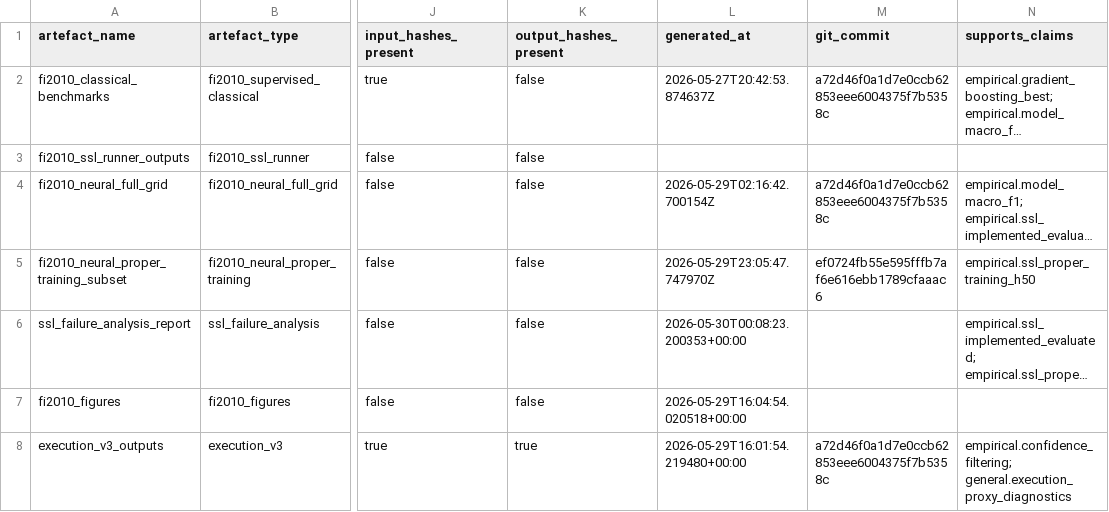
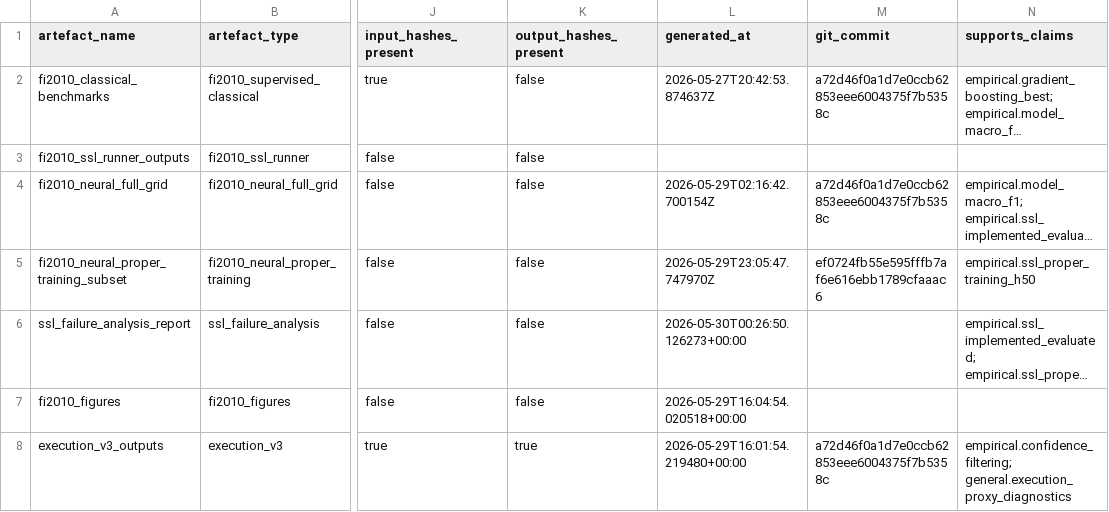
Before and after one commit to anannyenaik/chronos-lob, a CSV file: reports/evidence_pack/artefact_inventory.csv, drawn as a sheet; only a part is shown, gaps mark what is left out; long unchanged cells end in …; the diff covers the shown part only; the diff names each change by its address in the sheet, - before the commit and + after, or states it on an @@ line.

```diff
--- a/reports/evidence_pack/artefact_inventory.csv
+++ b/reports/evidence_pack/artefact_inventory.csv
-L6 (generated_at): 2026-05-30T00:08:23.200353+00:00
+L6 (generated_at): 2026-05-30T00:26:50.126273+00:00
```
Also changed, not shown: 1 added row and 2 edited cells elsewhere in this file, 36 other files.
